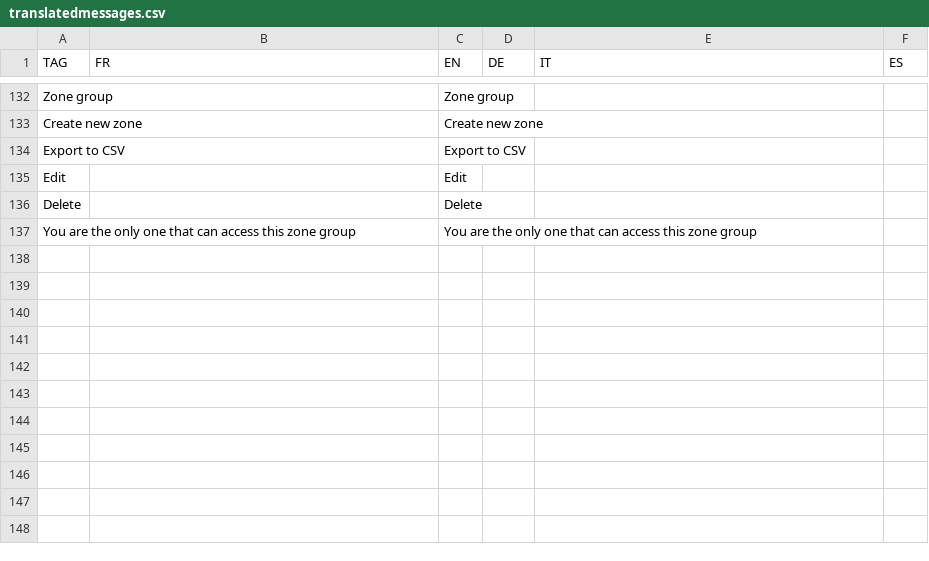
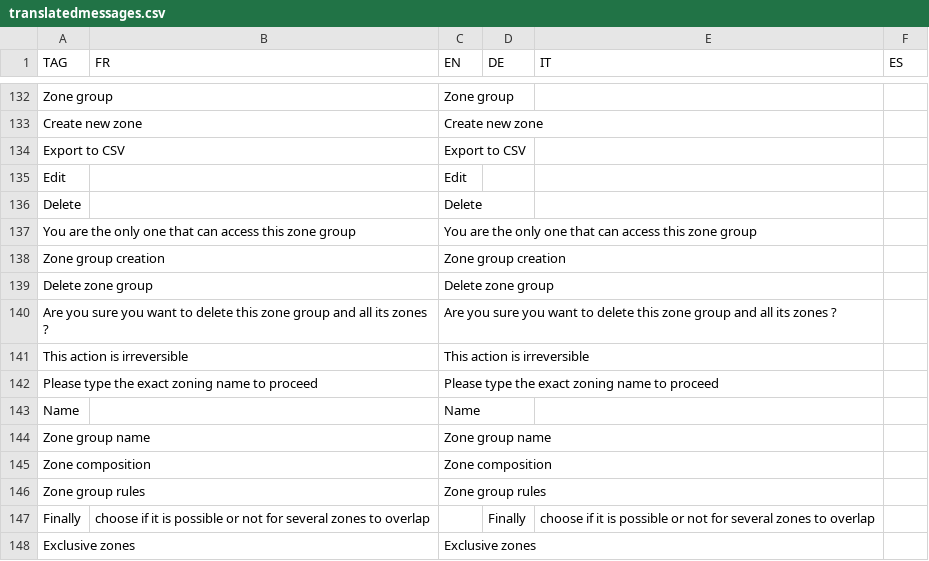
Before and after one commit to hyperplanning/hyperassets, a CSV file: translatedmessages.csv, drawn as a sheet; only a part is shown, gaps mark what is left out; the diff names each change by its address in the sheet, - before the commit and + after, or states it on an @@ line.

Commit message:
Update translatedmessages.csv

```diff
--- a/translatedmessages.csv
+++ b/translatedmessages.csv
+row 138: Zone group creation |  | Zone group creation
+row 139: Delete zone group |  | Delete zone group
+row 140: Are you sure you want to delete this zone group and all its zones ? |  | Are you sure you want to delete this zone group and all its zones ?
+row 141: This action is irreversible |  | This action is irreversible
+row 142: Please type the exact zoning name to proceed |  | Please type the exact zoning name to proceed
+row 143: Name |  | Name
+row 144: Zone group name |  | Zone group name
+row 145: Zone composition |  | Zone composition
+row 146: Zone group rules |  | Zone group rules
+row 147: Finally | choose if it is possible or not for several zones to overlap |  | Finally | choose if it is possible or not for several zones to overlap
+row 148: Exclusive zones |  | Exclusive zones
```
